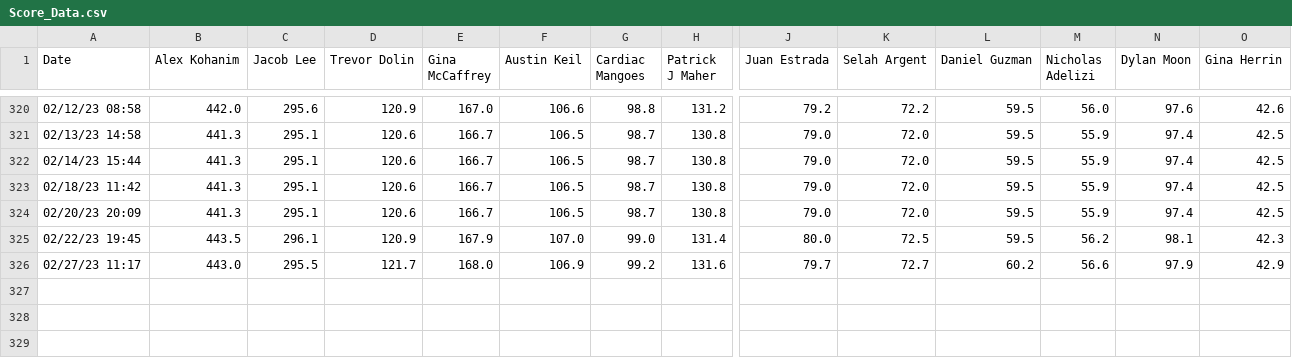
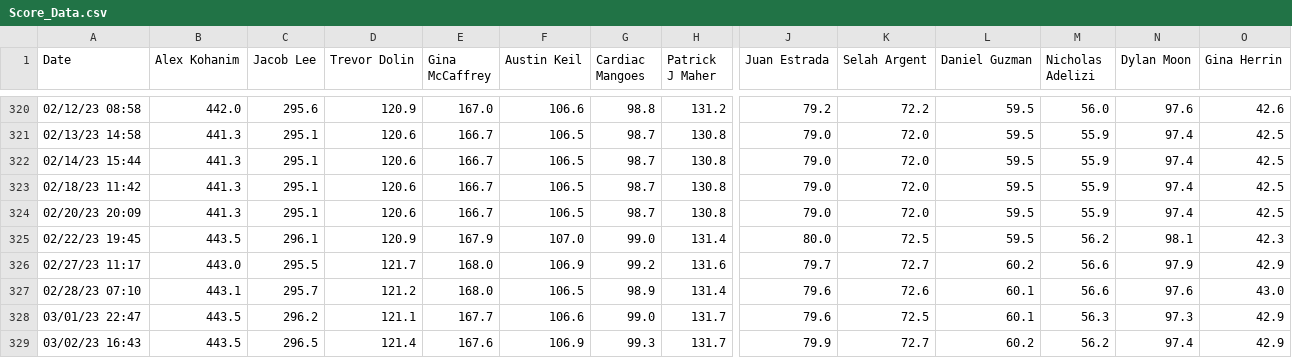
Before and after one commit to Peej1226/SBCC_Kattis_App, a CSV file: sbcc_app/Score_Data.csv, drawn as a sheet; only a part is shown, gaps mark what is left out; rows hold the shown columns only; the diff names each change by its address in the sheet, - before the commit and + after, or states it on an @@ line.

```diff
--- a/sbcc_app/Score_Data.csv
+++ b/sbcc_app/Score_Data.csv
+row 327: 02/28/23 07:10 | 443.1 | 295.7 | 121.2 | 168.0 | 106.5 | 98.9 | 131.4 | 79.6 | 72.6 | 60.1 | 56.6 | 97.6 | 43.0
+row 328: 03/01/23 22:47 | 443.5 | 296.2 | 121.1 | 167.7 | 106.6 | 99.0 | 131.7 | 79.6 | 72.5 | 60.1 | 56.3 | 97.3 | 42.9
+row 329: 03/02/23 16:43 | 443.5 | 296.5 | 121.4 | 167.6 | 106.9 | 99.3 | 131.7 | 79.9 | 72.7 | 60.2 | 56.2 | 97.4 | 42.9
```
Also changed, not shown: sbcc_app/Rank_Data.csv.
